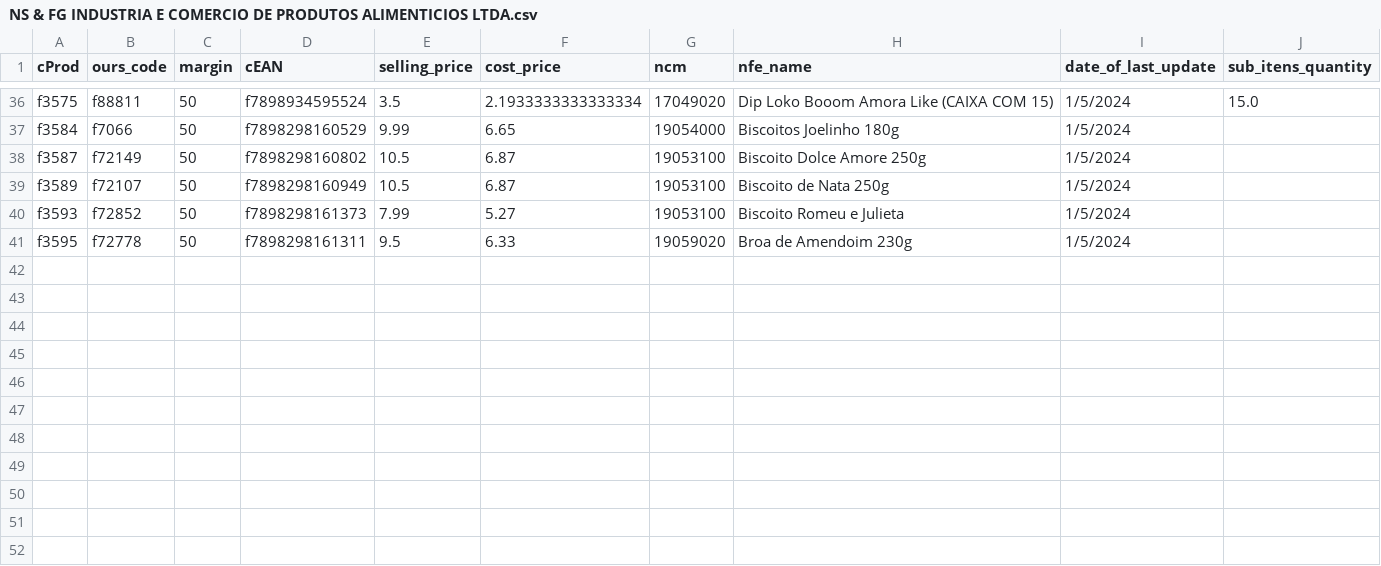
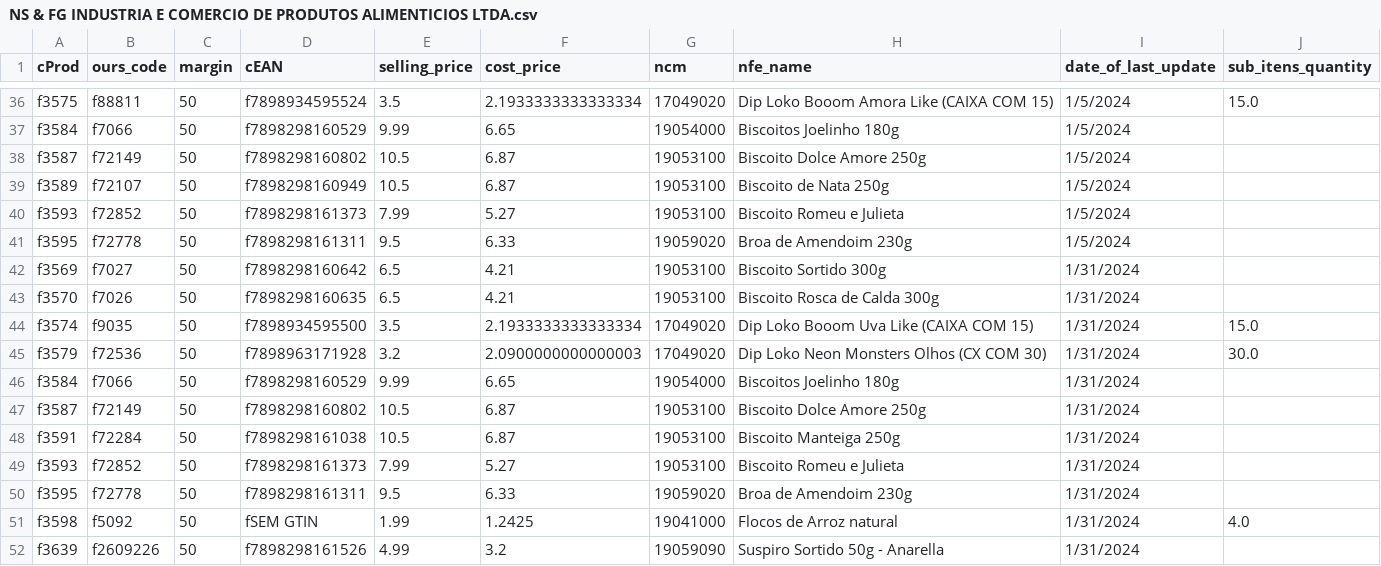
Before and after one commit to I3run01/bot-update-price-python, a CSV file: database/NS & FG INDUSTRIA E COMERCIO DE PRODUTOS ALIMENTICIOS LTDA.csv, drawn as a sheet; only a part is shown, gaps mark what is left out.

Commit message:
new prods

```diff
--- a/database/NS & FG INDUSTRIA E COMERCIO DE PRODUTOS ALIMENTICIOS LTDA.csv
+++ b/database/NS & FG INDUSTRIA E COMERCIO DE PRODUTOS ALIMENTICIOS LTDA.csv
@@ -41 +41,12 @@ f3593,f72852,50,f7898298161373,7.99,5.27,19053100,Biscoito Romeu e Julieta,1/5/2
 f3595,f72778,50,f7898298161311,9.5,6.33,19059020,Broa de Amendoim 230g,1/5/2024,
+f3569,f7027,50,f7898298160642,6.5,4.21,19053100,Biscoito Sortido 300g,1/31/2024,
+f3570,f7026,50,f7898298160635,6.5,4.21,19053100,Biscoito Rosca de Calda 300g,1/31/2024,
+f3574,f9035,50,f7898934595500,3.5,2.1933333333333334,17049020,Dip Loko Booom Uva Like (CAIXA COM 15),1/31/2024,15.0
+f3579,f72536,50,f7898963171928,3.2,2.0900000000000003,17049020,Dip Loko Neon Monsters Olhos (CX COM 30),1/31/2024,30.0
+f3584,f7066,50,f7898298160529,9.99,6.65,19054000,Biscoitos Joelinho 180g,1/31/2024,
+f3587,f72149,50,f7898298160802,10.5,6.87,19053100,Biscoito Dolce Amore 250g,1/31/2024,
+f3591,f72284,50,f7898298161038,10.5,6.87,19053100,Biscoito Manteiga 250g,1/31/2024,
+f3593,f72852,50,f7898298161373,7.99,5.27,19053100,Biscoito Romeu e Julieta,1/31/2024,
+f3595,f72778,50,f7898298161311,9.5,6.33,19059020,Broa de Amendoim 230g,1/31/2024,
+f3598,f5092,50,fSEM GTIN,1.99,1.2425,19041000,Flocos de Arroz natural,1/31/2024,4.0
+f3639,f2609226,50,f7898298161526,4.99,3.2,19059090,Suspiro Sortido 50g - Anarella,1/31/2024,
```
Also changed, not shown: 2 other files.
